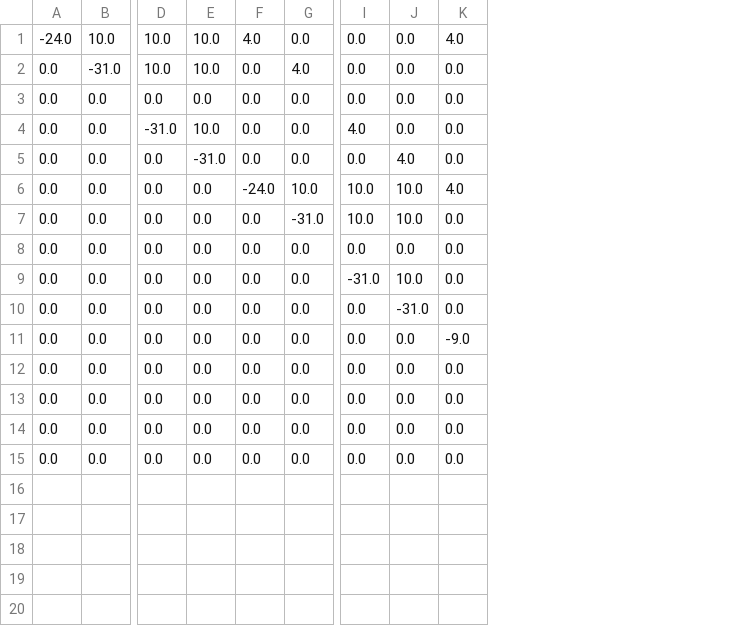
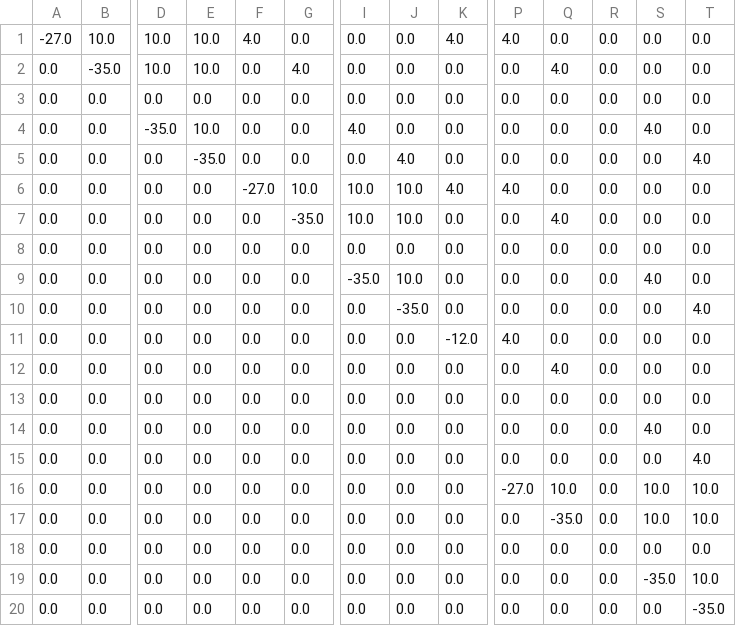
Before and after one commit to larssonnathalie/QMaxH-Cap, a CSV file: data/intermediate/Qubo_matrix_cl3.csv, drawn as a sheet; only a part is shown, gaps mark what is left out; rows hold the shown columns only; the diff covers the shown part only; the diff names each change by its address in the sheet, - before the commit and + after, or states it on an @@ line.

```diff
--- a/data/intermediate/Qubo_matrix_cl3.csv
+++ b/data/intermediate/Qubo_matrix_cl3.csv
+column P, rows 1-15: 4.0 | 0.0 | 0.0 | 0.0 | 0.0 | 4.0 | 0.0 | 0.0 | 0.0 | 0.0 | 4.0 | 0.0 | 0.0 | 0.0 | 0.0
+column Q, rows 1-15: 0.0 | 4.0 | 0.0 | 0.0 | 0.0 | 0.0 | 4.0 | 0.0 | 0.0 | 0.0 | 0.0 | 4.0 | 0.0 | 0.0 | 0.0
+column R, rows 1-15: all 0.0
+column S, rows 1-15: 0.0 | 0.0 | 0.0 | 4.0 | 0.0 | 0.0 | 0.0 | 0.0 | 4.0 | 0.0 | 0.0 | 0.0 | 0.0 | 4.0 | 0.0
+column T, rows 1-15: 0.0 | 0.0 | 0.0 | 0.0 | 4.0 | 0.0 | 0.0 | 0.0 | 0.0 | 4.0 | 0.0 | 0.0 | 0.0 | 0.0 | 4.0
-A1: -24.0
+A1: -27.0
-B2: -31.0
+B2: -35.0
-D4: -31.0
+D4: -35.0
-E5: -31.0
+E5: -35.0
-F6: -24.0
+F6: -27.0
-G7: -31.0
+G7: -35.0
-I9: -31.0
+I9: -35.0
-J10: -31.0
+J10: -35.0
-K11: -9.0
+K11: -12.0
+row 16: 0.0 | 0.0 | 0.0 | 0.0 | 0.0 | 0.0 | 0.0 | 0.0 | 0.0 | -27.0 | 10.0 | 0.0 | 10.0 | 10.0
+row 17: 0.0 | 0.0 | 0.0 | 0.0 | 0.0 | 0.0 | 0.0 | 0.0 | 0.0 | 0.0 | -35.0 | 0.0 | 10.0 | 10.0
+row 18: 0.0 | 0.0 | 0.0 | 0.0 | 0.0 | 0.0 | 0.0 | 0.0 | 0.0 | 0.0 | 0.0 | 0.0 | 0.0 | 0.0
+row 19: 0.0 | 0.0 | 0.0 | 0.0 | 0.0 | 0.0 | 0.0 | 0.0 | 0.0 | 0.0 | 0.0 | 0.0 | -35.0 | 10.0
+row 20: 0.0 | 0.0 | 0.0 | 0.0 | 0.0 | 0.0 | 0.0 | 0.0 | 0.0 | 0.0 | 0.0 | 0.0 | 0.0 | -35.0
```
Also changed, not shown: 3 edited cells elsewhere in this file, data/intermediate/physician_data.csv, data/results/result_and_demand_cl3.csv, 28 other files.
